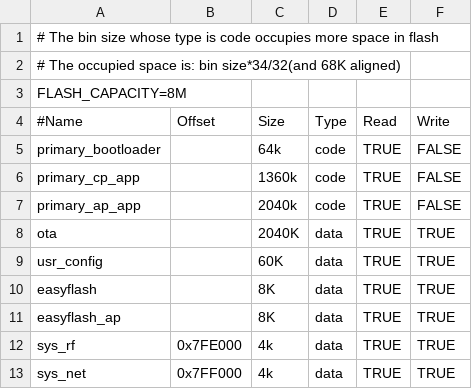
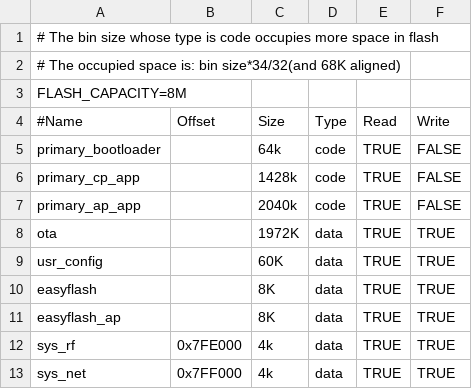
Before and after one commit to bekencorp/bk_solution_ipc, a CSV file: projects/ipc/partitions/bk7259/auto_partitions.csv, drawn as a sheet.

Commit message:
[CI] [100646]  <multimedia> <fix> ipc project build fail

```diff
--- a/projects/ipc/partitions/bk7259/auto_partitions.csv
+++ b/projects/ipc/partitions/bk7259/auto_partitions.csv
@@ -5,5 +5,5 @@ FLASH_CAPACITY=8M
 primary_bootloader,,64k,code,TRUE,FALSE
-primary_cp_app,,1360k,code,TRUE,FALSE
+primary_cp_app,,1428k,code,TRUE,FALSE
 primary_ap_app,,2040k,code,TRUE,FALSE
-ota,,2040K,data,TRUE,TRUE
+ota,,1972K,data,TRUE,TRUE
 usr_config,,60K,data,TRUE,TRUE
```
Also changed, not shown: projects/isp_h264_tuning/partitions/bk7259/auto_partitions.csv, projects/pt_camera/partitions/bk7259/auto_partitions.csv.
